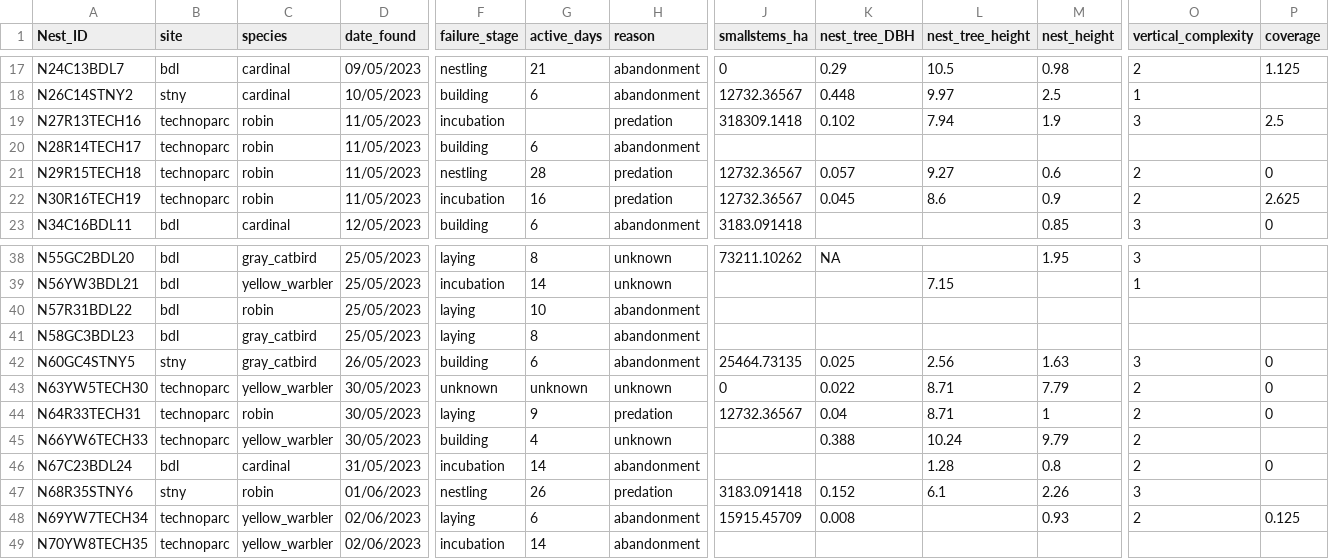
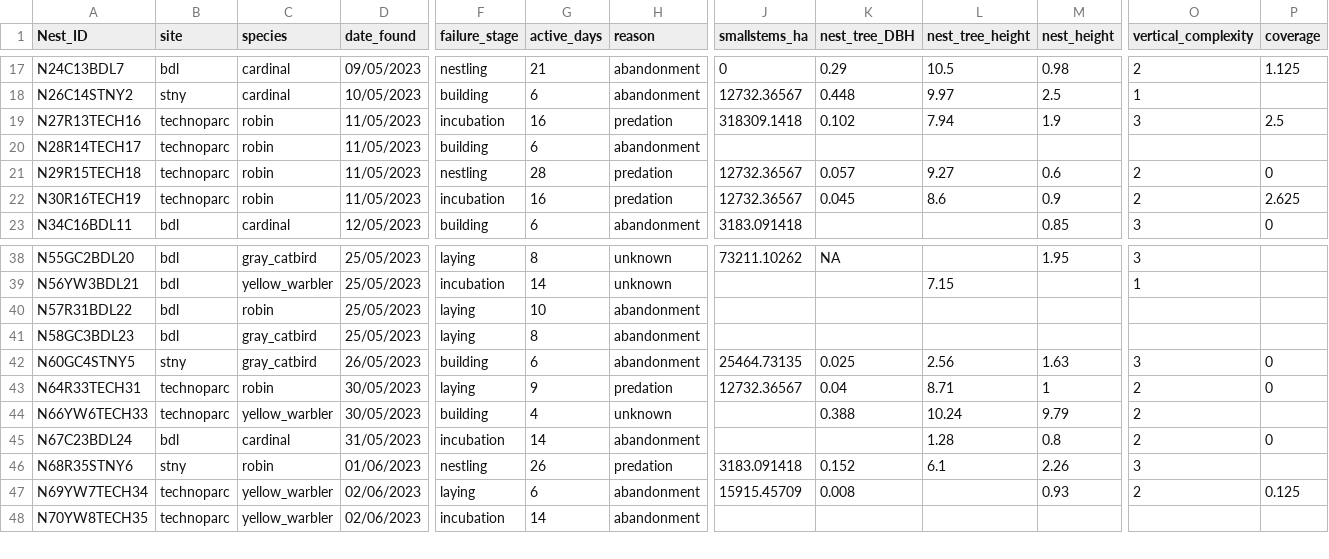
Before and after one commit to zule-lab/mackenzie-490, a CSV file: 2-Cleaned_data/failure_data_V4.csv, drawn as a sheet; only a part is shown, gaps mark what is left out; rows hold the shown columns only; the diff names each change by its address in the sheet, - before the commit and + after, or states it on an @@ line.

```diff
--- a/2-Cleaned_data/failure_data_V4.csv
+++ b/2-Cleaned_data/failure_data_V4.csv
-G19 (active_days): (empty)
+G19 (active_days): 16
-row 43: N63YW5TECH30 | technoparc | yellow_warbler | 30/05/2023 | unknown | unknown | unknown | 0 | 0.022 | 8.71 | 7.79 | 2 | 0
```
Also changed, not shown: 19 other files.
